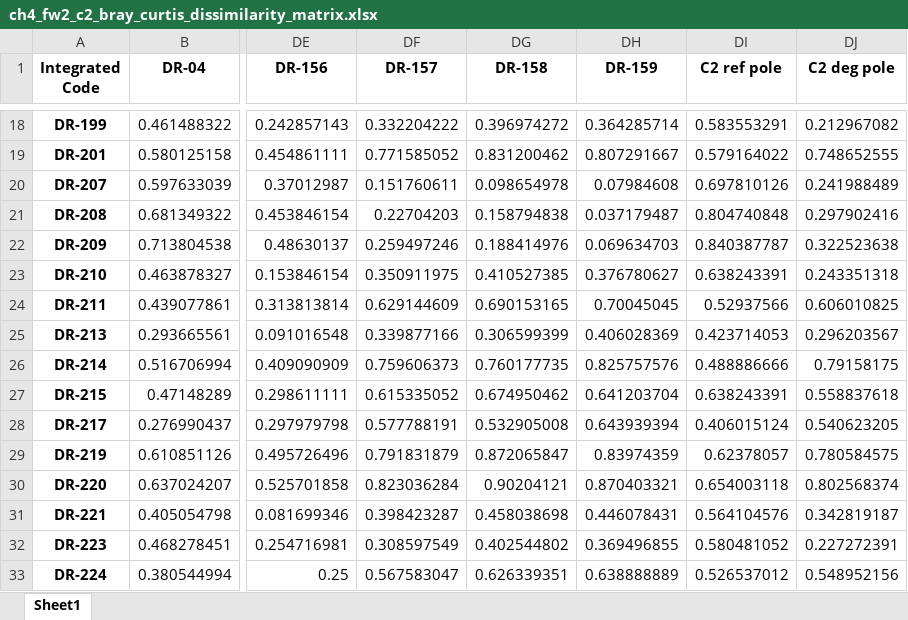
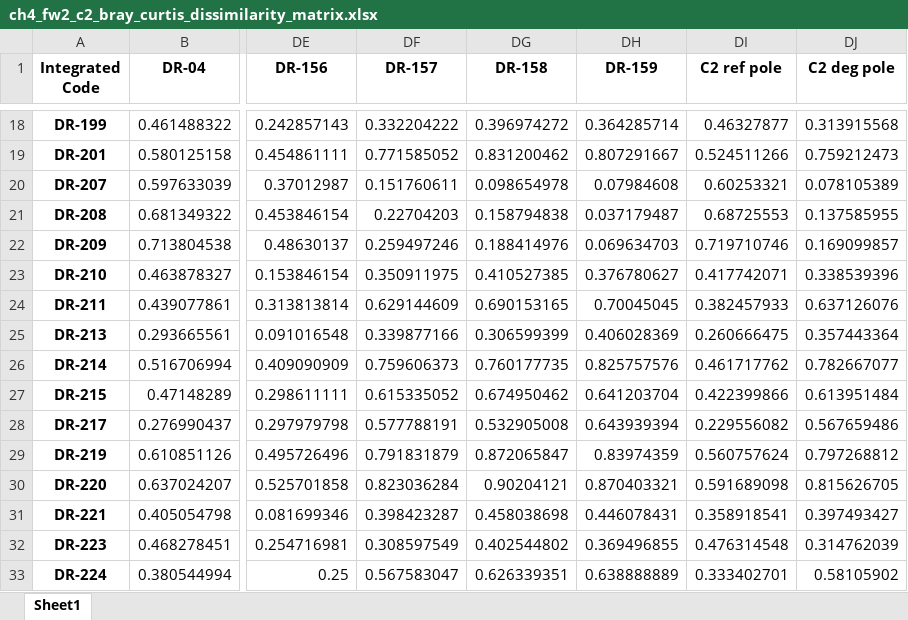
Before and after one commit to Gufeng-2002/thesisproject-codebase, an Excel workbook: codespace/DetroitRiverCase/results/ch4_fw2_c2_bray_curtis_dissimilarity_matrix.xlsx, sheet Sheet1, drawn as a sheet; only a part is shown, gaps mark what is left out; values as stored, in another font and other column widths than the file's, no borders; the diff covers the shown part only; the diff names each change by its address in the sheet, - before the commit and + after, or states it on an @@ line.

```diff
--- a/codespace/DetroitRiverCase/results/ch4_fw2_c2_bray_curtis_dissimilarity_matrix.xlsx (sheet Sheet1)
+++ b/codespace/DetroitRiverCase/results/ch4_fw2_c2_bray_curtis_dissimilarity_matrix.xlsx (sheet Sheet1)
-DI18 (C2 ref pole): 0.583553291
+DI18 (C2 ref pole): 0.46327877
-DJ18 (C2 deg pole): 0.212967082
+DJ18 (C2 deg pole): 0.313915568
-DI19 (C2 ref pole): 0.579164022
+DI19 (C2 ref pole): 0.524511266
-DJ19 (C2 deg pole): 0.748652555
+DJ19 (C2 deg pole): 0.759212473
-DI20 (C2 ref pole): 0.697810126
+DI20 (C2 ref pole): 0.60253321
-DJ20 (C2 deg pole): 0.241988489
+DJ20 (C2 deg pole): 0.078105389
-DI21 (C2 ref pole): 0.804740848
+DI21 (C2 ref pole): 0.68725553
-DJ21 (C2 deg pole): 0.297902416
+DJ21 (C2 deg pole): 0.137585955
-DI22 (C2 ref pole): 0.840387787
+DI22 (C2 ref pole): 0.719710746
-DJ22 (C2 deg pole): 0.322523638
+DJ22 (C2 deg pole): 0.169099857
-DI23 (C2 ref pole): 0.638243391
+DI23 (C2 ref pole): 0.417742071
-DJ23 (C2 deg pole): 0.243351318
+DJ23 (C2 deg pole): 0.338539396
-DI24 (C2 ref pole): 0.52937566
+DI24 (C2 ref pole): 0.382457933
-DJ24 (C2 deg pole): 0.606010825
+DJ24 (C2 deg pole): 0.637126076
-DI25 (C2 ref pole): 0.423714053
+DI25 (C2 ref pole): 0.260666475
-DJ25 (C2 deg pole): 0.296203567
+DJ25 (C2 deg pole): 0.357443364
-DI26 (C2 ref pole): 0.488886666
+DI26 (C2 ref pole): 0.461717762
-DJ26 (C2 deg pole): 0.79158175
+DJ26 (C2 deg pole): 0.782667077
-DI27 (C2 ref pole): 0.638243391
+DI27 (C2 ref pole): 0.422399866
-DJ27 (C2 deg pole): 0.558837618
+DJ27 (C2 deg pole): 0.613951484
-DI28 (C2 ref pole): 0.406015124
+DI28 (C2 ref pole): 0.229556082
-DJ28 (C2 deg pole): 0.540623205
+DJ28 (C2 deg pole): 0.567659486
-DI29 (C2 ref pole): 0.62378057
+DI29 (C2 ref pole): 0.560757624
-DJ29 (C2 deg pole): 0.780584575
+DJ29 (C2 deg pole): 0.797268812
-DI30 (C2 ref pole): 0.654003118
+DI30 (C2 ref pole): 0.591689098
-DJ30 (C2 deg pole): 0.802568374
+DJ30 (C2 deg pole): 0.815626705
-DI31 (C2 ref pole): 0.564104576
+DI31 (C2 ref pole): 0.358918541
-DJ31 (C2 deg pole): 0.342819187
+DJ31 (C2 deg pole): 0.397493427
-DI32 (C2 ref pole): 0.580481052
+DI32 (C2 ref pole): 0.476314548
-DJ32 (C2 deg pole): 0.227272391
+DJ32 (C2 deg pole): 0.314762039
-DI33 (C2 ref pole): 0.526537012
+DI33 (C2 ref pole): 0.333402701
-DJ33 (C2 deg pole): 0.548952156
+DJ33 (C2 deg pole): 0.58105902
```
Also changed, not shown: 414 edited cells elsewhere in this sheet, codespace/DetroitRiverCase/results/ch3_fw3_concordant_lda_random_split_cv_confusion_matrix.xlsx, codespace/DetroitRiverCase/results/ch3_fw3_concordant_lda_stratified_confusion_matrix.xlsx, 57 other files.
